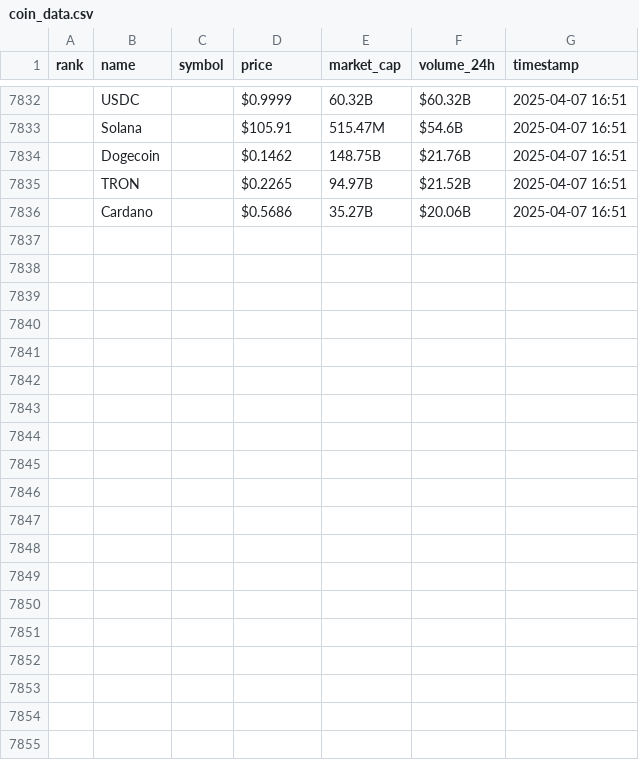
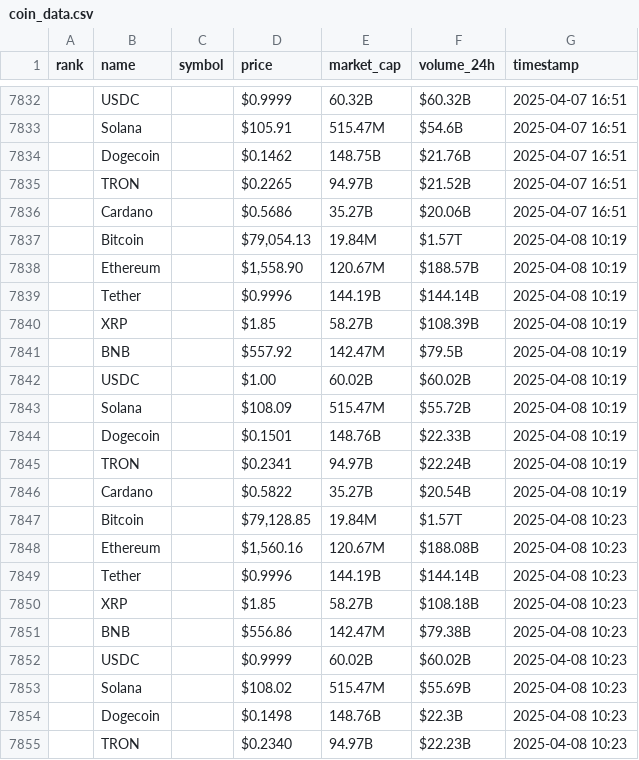
Before and after one commit to marquema/pr1_scrapy, a CSV file: data/coin_data.csv, drawn as a sheet; only a part is shown, gaps mark what is left out; the diff covers the shown part only; the diff names each change by its address in the sheet, - before the commit and + after, or states it on an @@ line.

```diff
--- a/data/coin_data.csv
+++ b/data/coin_data.csv
+row 7837:  | Bitcoin |  | $79,054.13 | 19.84M | $1.57T | 2025-04-08 10:19
+row 7838:  | Ethereum |  | $1,558.90 | 120.67M | $188.57B | 2025-04-08 10:19
+row 7839:  | Tether |  | $0.9996 | 144.19B | $144.14B | 2025-04-08 10:19
+row 7840:  | XRP |  | $1.85 | 58.27B | $108.39B | 2025-04-08 10:19
+row 7841:  | BNB |  | $557.92 | 142.47M | $79.5B | 2025-04-08 10:19
+row 7842:  | USDC |  | $1.00 | 60.02B | $60.02B | 2025-04-08 10:19
+row 7843:  | Solana |  | $108.09 | 515.47M | $55.72B | 2025-04-08 10:19
+row 7844:  | Dogecoin |  | $0.1501 | 148.76B | $22.33B | 2025-04-08 10:19
+row 7845:  | TRON |  | $0.2341 | 94.97B | $22.24B | 2025-04-08 10:19
+row 7846:  | Cardano |  | $0.5822 | 35.27B | $20.54B | 2025-04-08 10:19
+row 7847:  | Bitcoin |  | $79,128.85 | 19.84M | $1.57T | 2025-04-08 10:23
+row 7848:  | Ethereum |  | $1,560.16 | 120.67M | $188.08B | 2025-04-08 10:23
+row 7849:  | Tether |  | $0.9996 | 144.19B | $144.14B | 2025-04-08 10:23
+row 7850:  | XRP |  | $1.85 | 58.27B | $108.18B | 2025-04-08 10:23
+row 7851:  | BNB |  | $556.86 | 142.47M | $79.38B | 2025-04-08 10:23
+row 7852:  | USDC |  | $0.9999 | 60.02B | $60.02B | 2025-04-08 10:23
+row 7853:  | Solana |  | $108.02 | 515.47M | $55.69B | 2025-04-08 10:23
+row 7854:  | Dogecoin |  | $0.1498 | 148.76B | $22.3B | 2025-04-08 10:23
+row 7855:  | TRON |  | $0.2340 | 94.97B | $22.23B | 2025-04-08 10:23
```
Also changed, not shown: 11 added rows elsewhere in this file, 4 other files.
